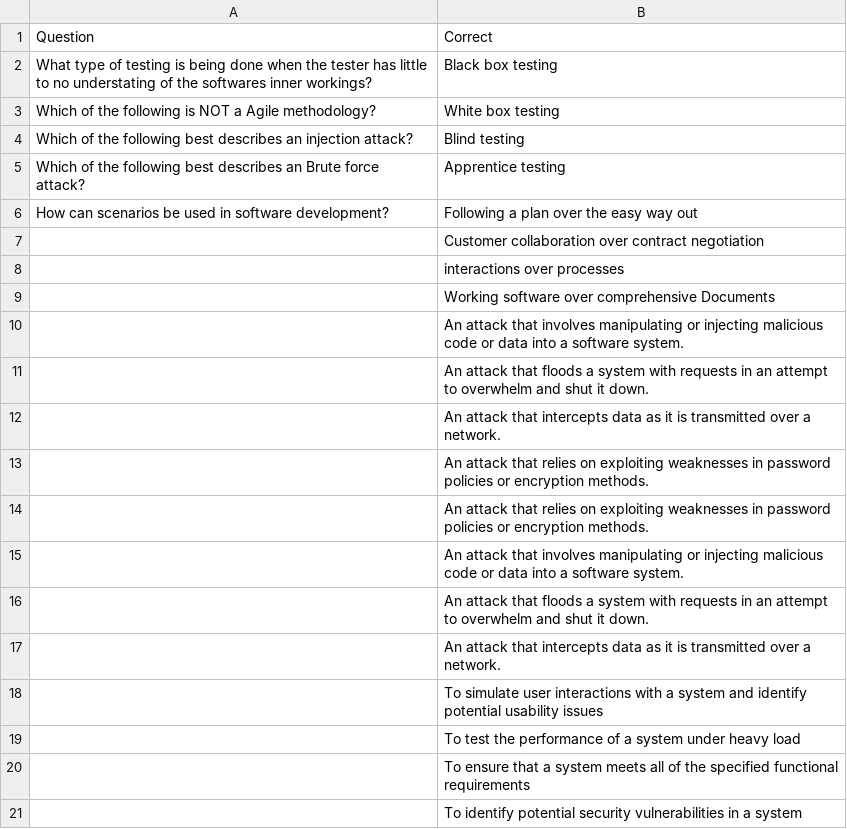
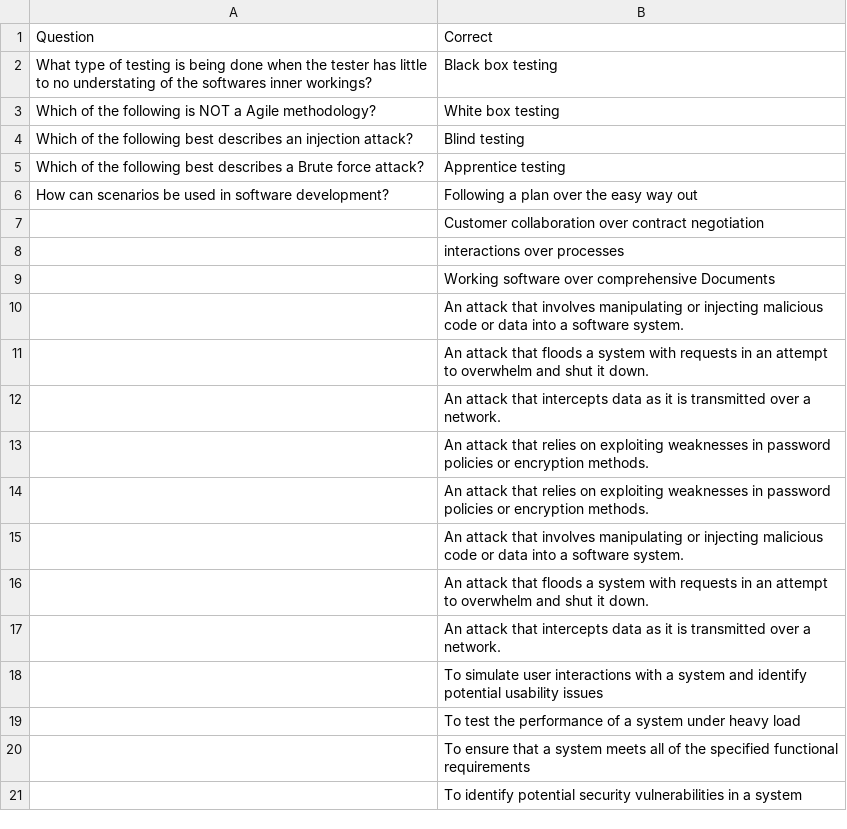
Before and after one commit to wrmf/CS3203_Project1, a CSV file: static/hardQuestions.csv, drawn as a sheet.

```diff
--- a/static/hardQuestions.csv
+++ b/static/hardQuestions.csv
@@ -4,3 +4,3 @@ Which of the following is NOT a Agile methodology?,White box testing
 Which of the following best describes an injection attack?,Blind testing
-Which of the following best describes an Brute force attack?,Apprentice testing
+Which of the following best describes a Brute force attack?,Apprentice testing
 How can scenarios be used in software development?,Following a plan over the easy way out
```
Also changed, not shown: static/easyQuestions.csv, 1 other file.
